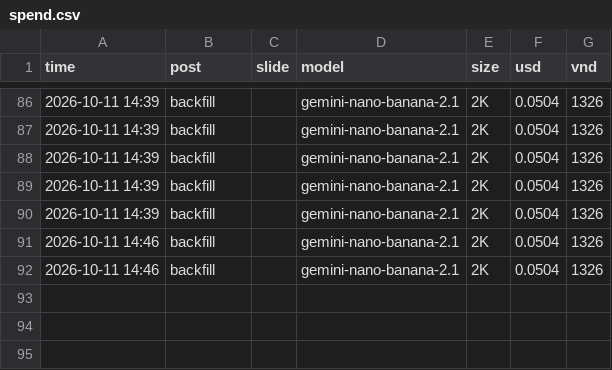
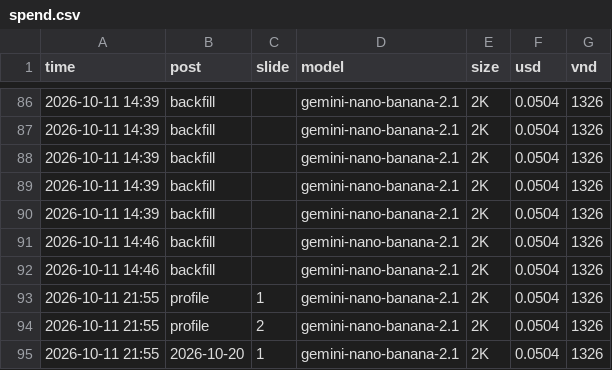
Before and after one commit to sau21h/sau21h, a CSV file: logs/spend.csv, drawn as a sheet; only a part is shown, gaps mark what is left out.

```diff
--- a/logs/spend.csv
+++ b/logs/spend.csv
@@ -92 +92,4 @@ time,post,slide,model,size,usd,vnd
 2026-10-11 14:46,backfill,,gemini-nano-banana-2.1,2K,0.0504,1326
+2026-10-11 21:55,profile,1,gemini-nano-banana-2.1,2K,0.0504,1326
+2026-10-11 21:55,profile,2,gemini-nano-banana-2.1,2K,0.0504,1326
+2026-10-11 21:55,2026-10-20,1,gemini-nano-banana-2.1,2K,0.0504,1326
```
Also changed, not shown: 9 other files.
